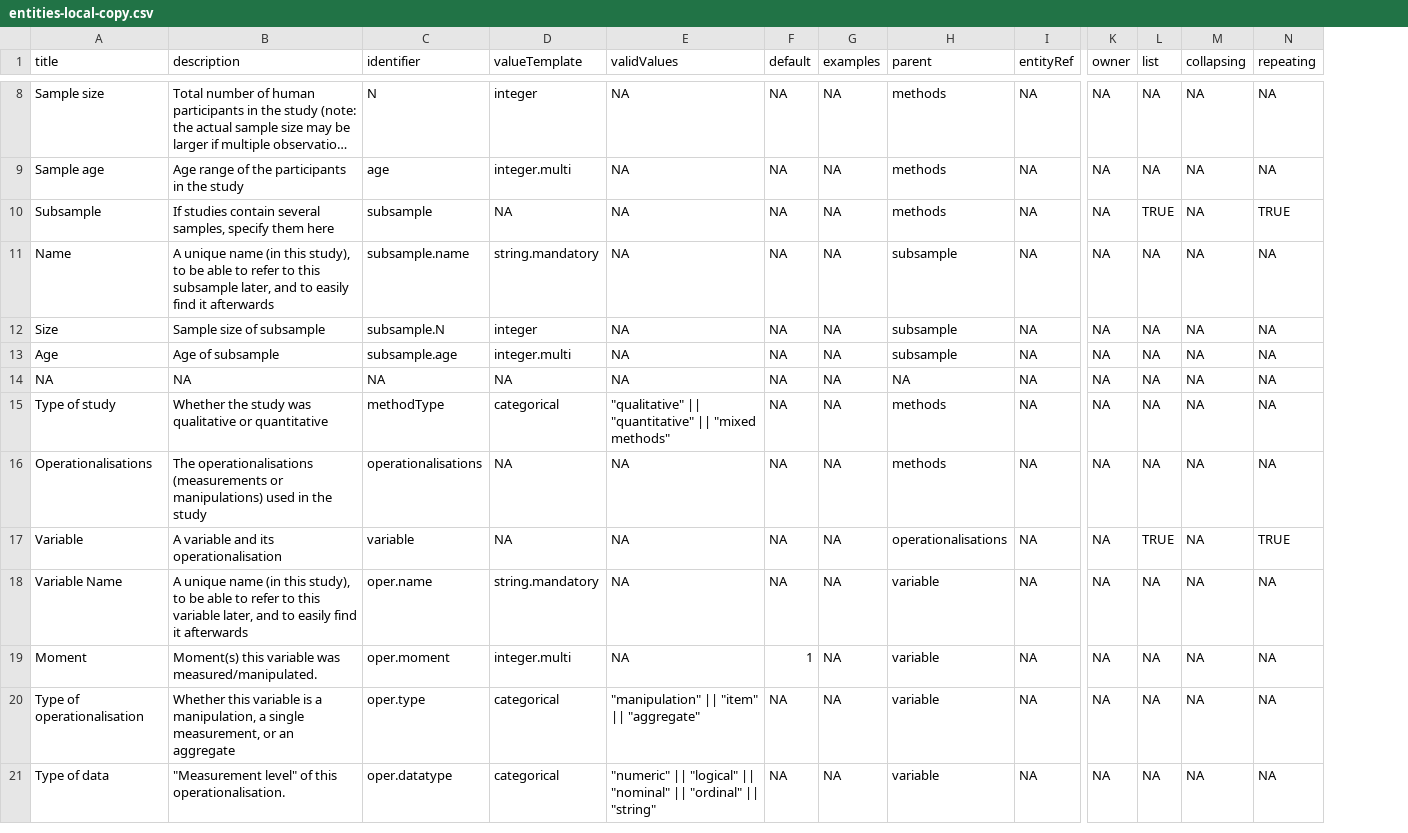
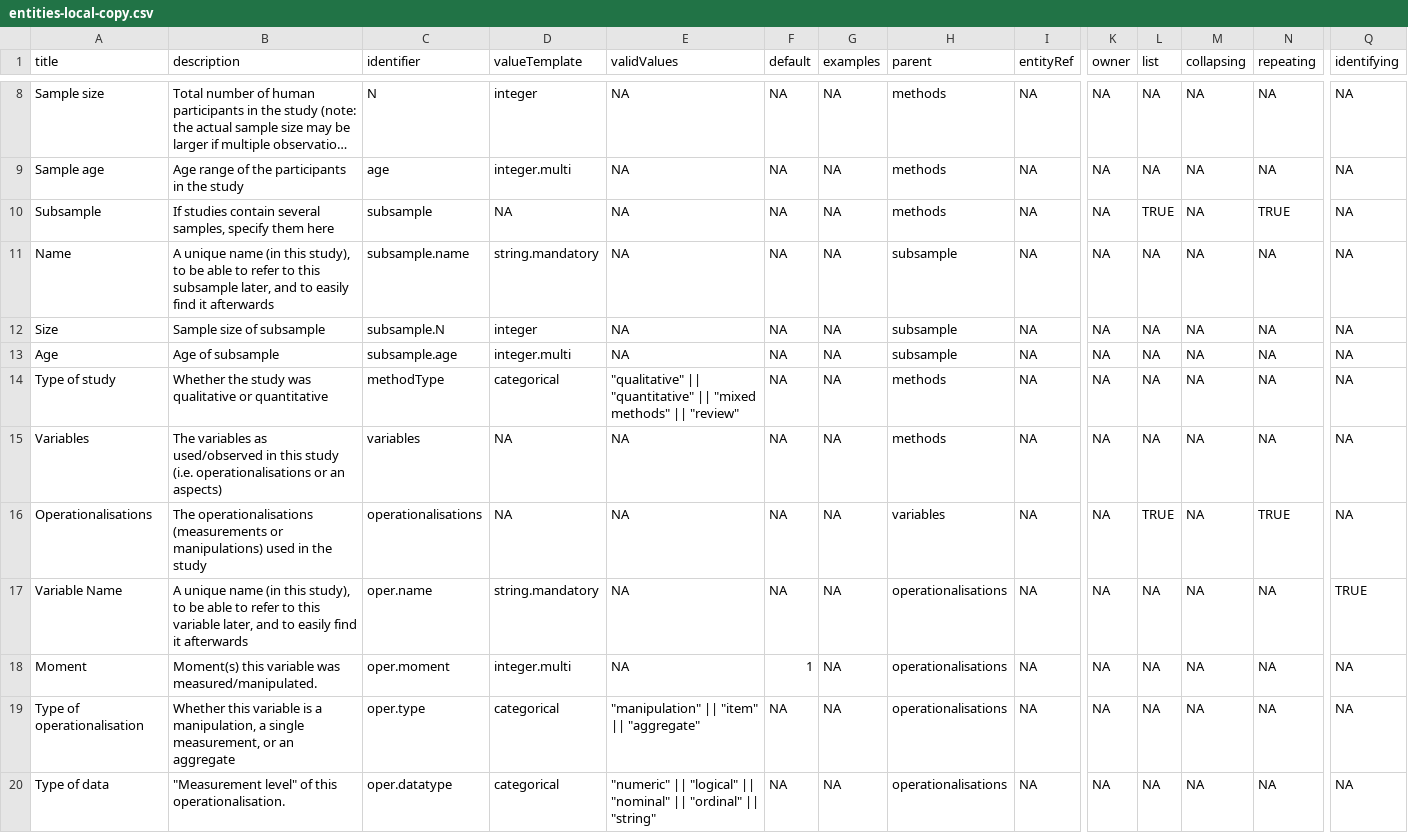
Before and after one commit to Matherion/habituation-versus-inhibition-in-exposure-therapy, a CSV file: extraction/entities-local-copy.csv, drawn as a sheet; only a part is shown, gaps mark what is left out; long unchanged cells end in …; removed rows and columns are numbered as before the commit, all else as after; rows hold the shown columns only; the diff covers the shown part only; the diff names each change by its address in the sheet, - before the commit and + after, or states it on an @@ line.

```diff
--- a/extraction/entities-local-copy.csv
+++ b/extraction/entities-local-copy.csv
+column Q (identifying), rows 8-14: all NA; rows 16-20: NA | TRUE | NA | NA | NA
-row 14: NA | NA | NA | NA | NA | NA | NA | NA | NA | NA | NA | NA | NA
-E14 (validValues): …"mixed methods"
+E14 (validValues): …"mixed methods" || "review"
+row 15: Variables | The variables as used/observed in this study (i.e. operationalisations or an aspects) | variables | NA | NA | NA | NA | methods | NA | NA | NA | NA | NA | NA
-H16 (parent): methods
+H16 (parent): variables
-L16 (list): NA
+L16 (list): TRUE
-N16 (repeating): NA
+N16 (repeating): TRUE
-row 17: Variable | A variable and its operationalisation | variable | NA | NA | NA | NA | operationalisations | NA | NA | TRUE | NA | TRUE
-H17:H20 (parent): variable
+H17:H20 (parent): operationalisations
```
Also changed, not shown: 1 added row, 2 removed rows and 12 edited cells elsewhere in this file, extraction/valueTemplates-local-copy.csv, 8 other files.
